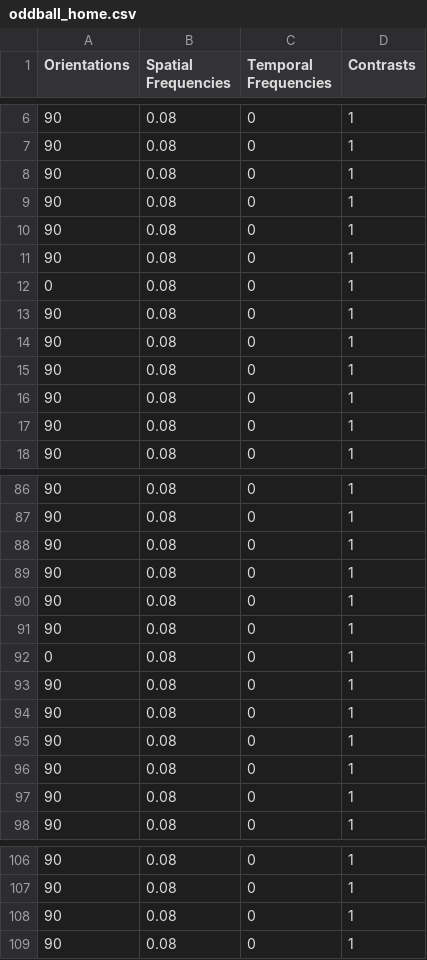
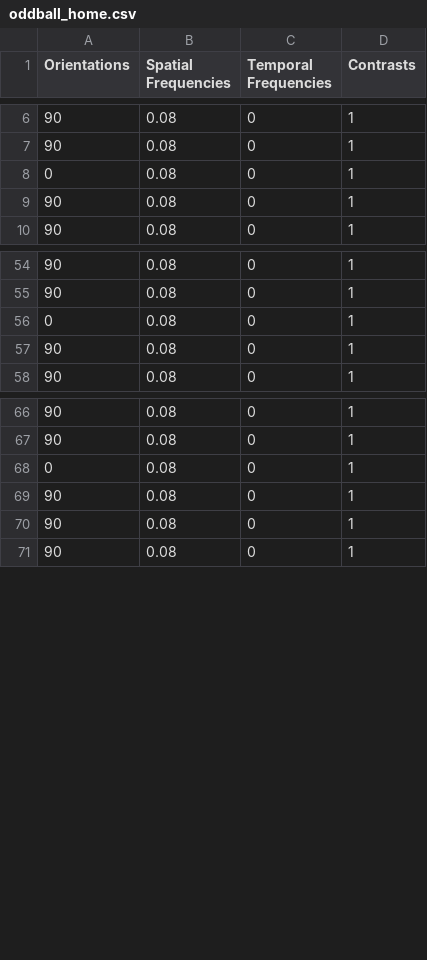
Before and after one commit to Schroeder-Lab/ExperimentalProtocols, a CSV file: Bonvision/Florencia/Oddball/oddball_home.csv, drawn as a sheet; only a part is shown, gaps mark what is left out; the diff covers the shown part only.

```diff
--- a/Bonvision/Florencia/Oddball/oddball_home.csv
+++ b/Bonvision/Florencia/Oddball/oddball_home.csv
@@ -7,11 +7,3 @@ Orientations,Spatial Frequencies,Temporal Frequencies,Contrasts
 90,0.08,0,1
-90,0.08,0,1
-90,0.08,0,1
-90,0.08,0,1
-90,0.08,0,1
 0,0.08,0,1
-90,0.08,0,1
-90,0.08,0,1
-90,0.08,0,1
-90,0.08,0,1
 90,0.08,0,1
@@ -87,11 +55,3 @@ Orientations,Spatial Frequencies,Temporal Frequencies,Contrasts
 90,0.08,0,1
-90,0.08,0,1
-90,0.08,0,1
-90,0.08,0,1
-90,0.08,0,1
 0,0.08,0,1
-90,0.08,0,1
-90,0.08,0,1
-90,0.08,0,1
-90,0.08,0,1
 90,0.08,0,1
@@ -107,2 +67,4 @@ Orientations,Spatial Frequencies,Temporal Frequencies,Contrasts
 90,0.08,0,1
+0,0.08,0,1
+90,0.08,0,1
 90,0.08,0,1
```
Also changed, not shown: 7 added rows and 24 moved rows elsewhere in this file, Bonvision/Florencia/Oddball/control_oddball.csv, Bonvision/Florencia/Oddball/inverse_oddball.csv, 25 other files.
